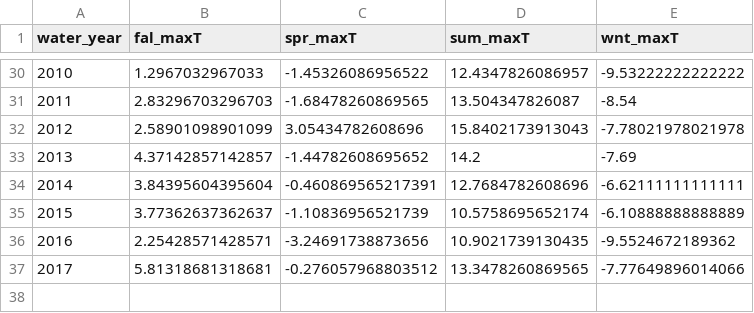
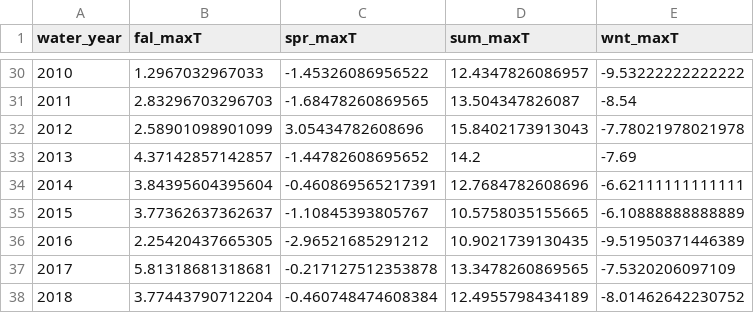
Before and after one commit to caitlintwhite/nwt-data-munging, a CSV file: extended_summer/output_data/suding/allyrs/extsum_pca_input/Saddletemp3shortmax.csv, drawn as a sheet; only a part is shown, gaps mark what is left out.

```diff
--- a/extended_summer/output_data/suding/allyrs/extsum_pca_input/Saddletemp3shortmax.csv
+++ b/extended_summer/output_data/suding/allyrs/extsum_pca_input/Saddletemp3shortmax.csv
@@ -34,4 +34,5 @@ water_year,fal_maxT,spr_maxT,sum_maxT,wnt_maxT
 2014,3.84395604395604,-0.460869565217391,12.7684782608696,-6.62111111111111
-2015,3.77362637362637,-1.10836956521739,10.5758695652174,-6.10888888888889
-2016,2.25428571428571,-3.24691738873656,10.9021739130435,-9.5524672189362
-2017,5.81318681318681,-0.276057968803512,13.3478260869565,-7.77649896014066
+2015,3.77362637362637,-1.10845393805767,10.5758035155665,-6.10888888888889
+2016,2.25420437665305,-2.96521685291212,10.9021739130435,-9.51950371446389
+2017,5.81318681318681,-0.217127512353878,13.3478260869565,-7.5320206097109
+2018,3.77443790712204,-0.460748474608384,12.4955798434189,-8.01462642230752
```
Also changed, not shown: extended_summer/output_data/GLVlakeice.csv, extended_summer/output_data/suding/allyrs/extsum_pca_input/ClimateAll.csv, 28 other files.
